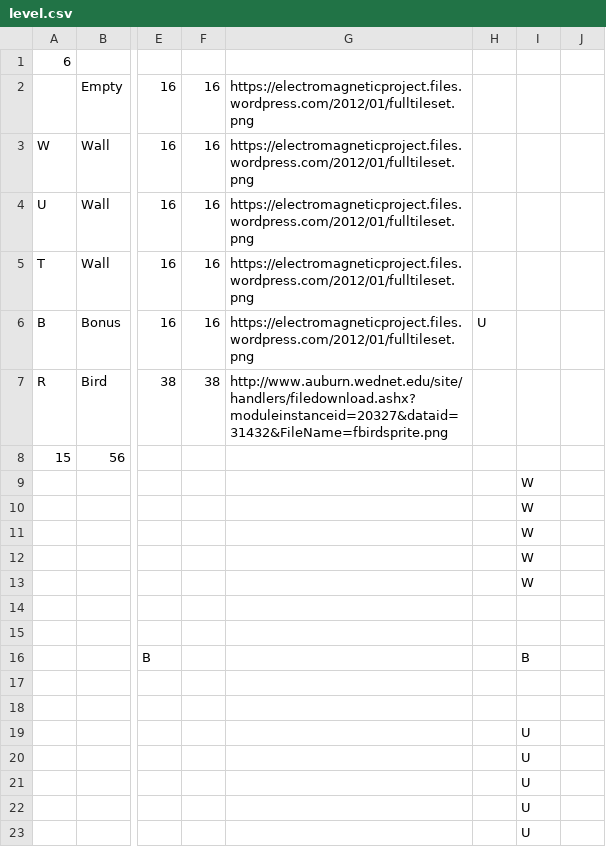
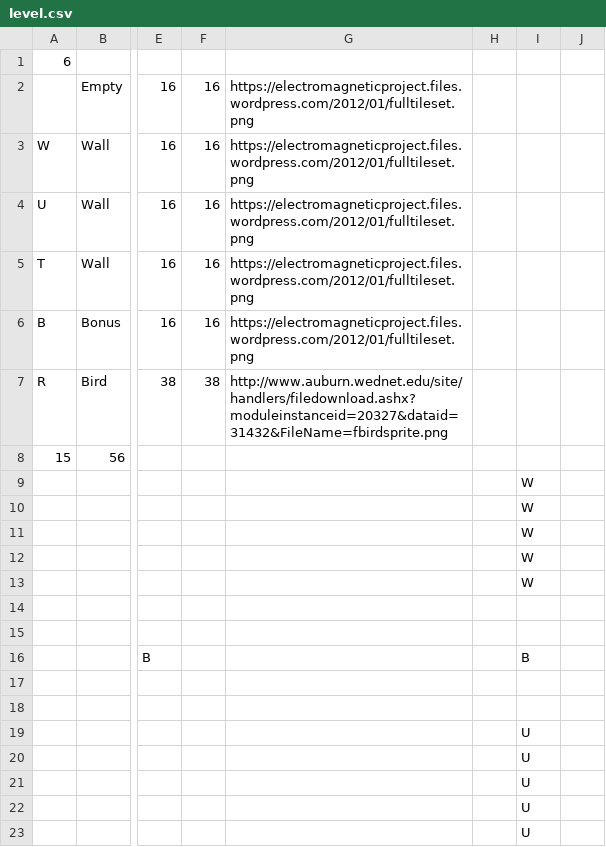
Before and after one commit to ObludaNo1/Pro2_project, a CSV file: level.csv, drawn as a sheet; only a part is shown, gaps mark what is left out; the diff names each change by its address in the sheet, - before the commit and + after, or states it on an @@ line.

```diff
--- a/level.csv
+++ b/level.csv
-H6: U
+H6: (empty)
```
Also changed, not shown: 4 other files.
